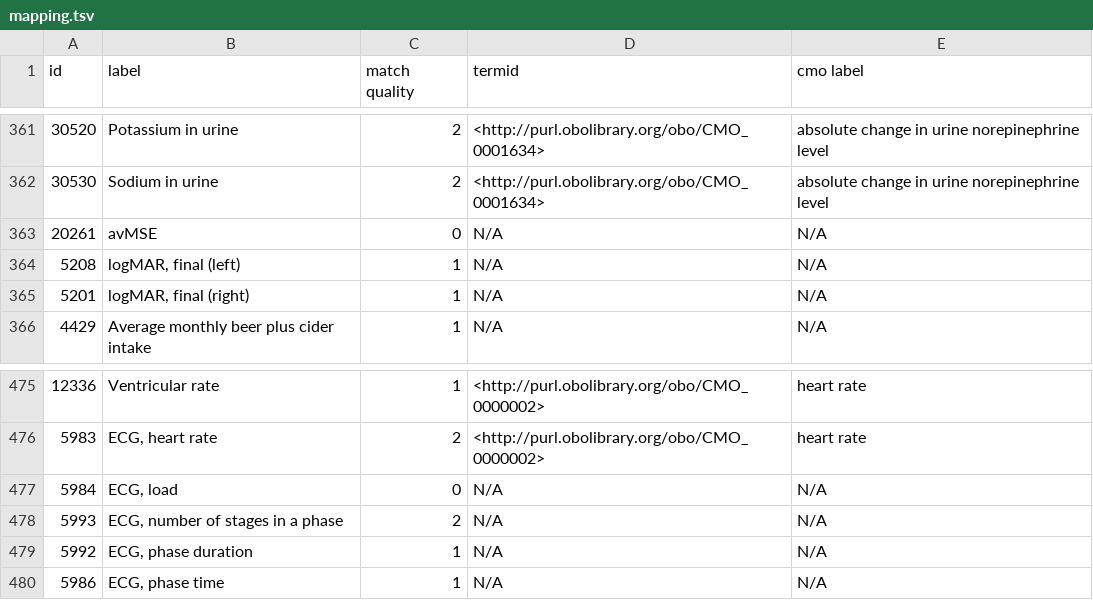
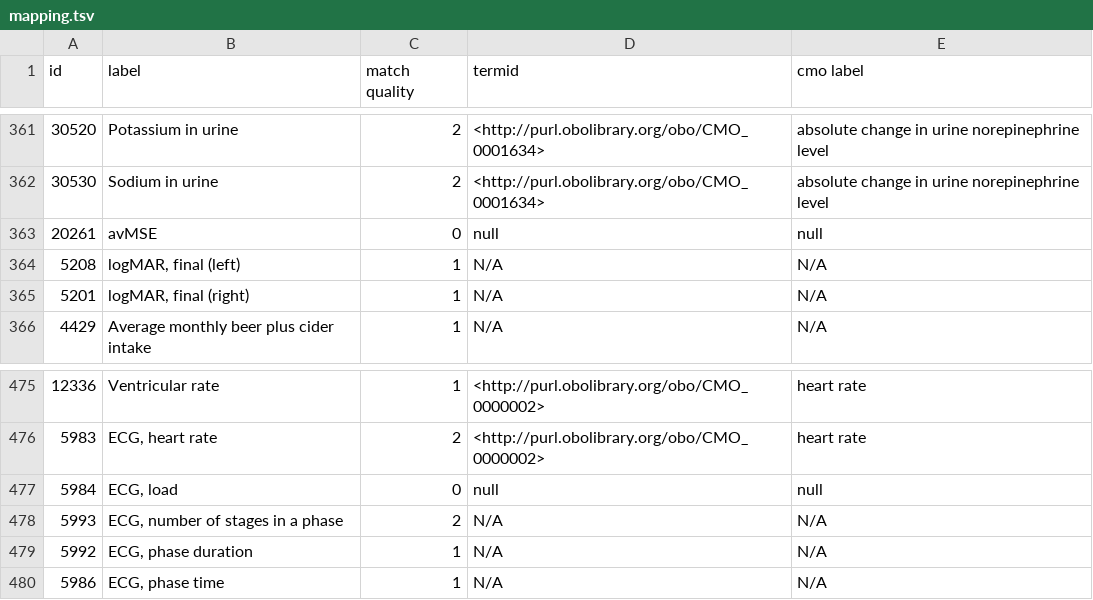
Before and after one commit to reality/qto, a TSV file: mapping.tsv, drawn as a sheet; only a part is shown, gaps mark what is left out; the diff covers the shown part only.

```diff
--- a/mapping.tsv
+++ b/mapping.tsv
@@ -362,3 +362,3 @@ id	label	match quality	termid	cmo label
 30530	Sodium in urine	2	<http://purl.obolibrary.org/obo/CMO_0001634>	absolute change in urine norepinephrine level
-20261	avMSE	0	N/A	N/A
+20261	avMSE	0	null	null
 5208	logMAR, final (left)	1	N/A	N/A
@@ -476,3 +476,3 @@ id	label	match quality	termid	cmo label
 5983	ECG, heart rate	2	<http://purl.obolibrary.org/obo/CMO_0000002>	heart rate
-5984	ECG, load	0	N/A	N/A
+5984	ECG, load	0	null	null
 5993	ECG, number of stages in a phase	2	N/A	N/A
```
Also changed, not shown: 20 edited cells elsewhere in this file, 1 other file.
